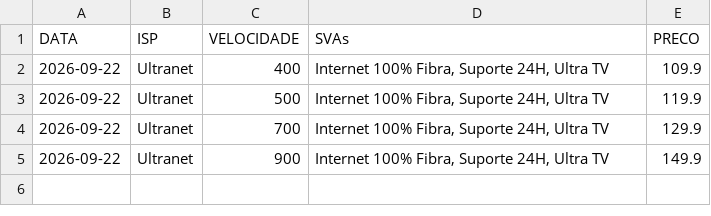
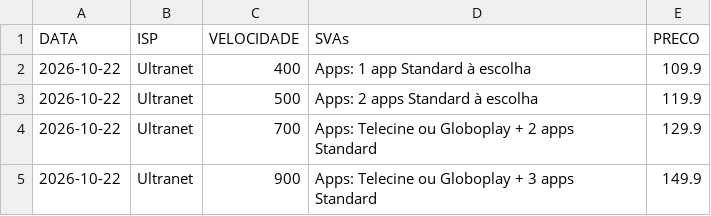
Before and after one commit to rgelsp/ws_scraping_planos, a CSV file: data/flat/ULTRANET.csv, drawn as a sheet.

```diff
--- a/data/flat/ULTRANET.csv
+++ b/data/flat/ULTRANET.csv
@@ -1,5 +1,5 @@
 DATA,ISP,VELOCIDADE,SVAs,PRECO
-2026-09-22,Ultranet,400,"Internet 100% Fibra, Suporte 24H, Ultra TV",109.9
-2026-09-22,Ultranet,500,"Internet 100% Fibra, Suporte 24H, Ultra TV",119.9
-2026-09-22,Ultranet,700,"Internet 100% Fibra, Suporte 24H, Ultra TV",129.9
-2026-09-22,Ultranet,900,"Internet 100% Fibra, Suporte 24H, Ultra TV",149.9
+2026-10-22,Ultranet,400,Apps: 1 app Standard à escolha,109.9
+2026-10-22,Ultranet,500,Apps: 2 apps Standard à escolha,119.9
+2026-10-22,Ultranet,700,Apps: Telecine ou Globoplay + 2 apps Standard,129.9
+2026-10-22,Ultranet,900,Apps: Telecine ou Globoplay + 3 apps Standard,149.9
```
Also changed, not shown: data/flat/ALGAR.csv, data/flat/NIO.csv, 38 other files.
